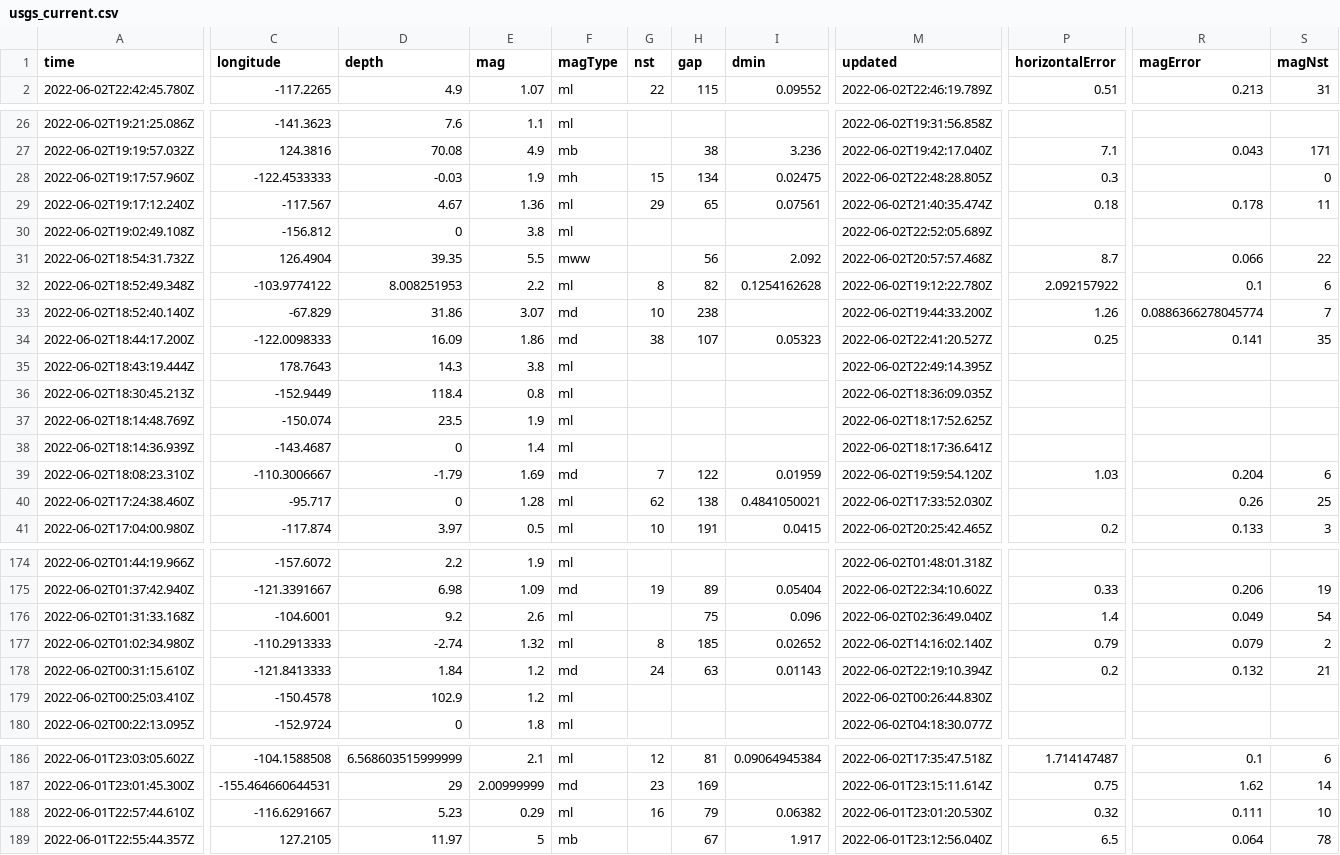
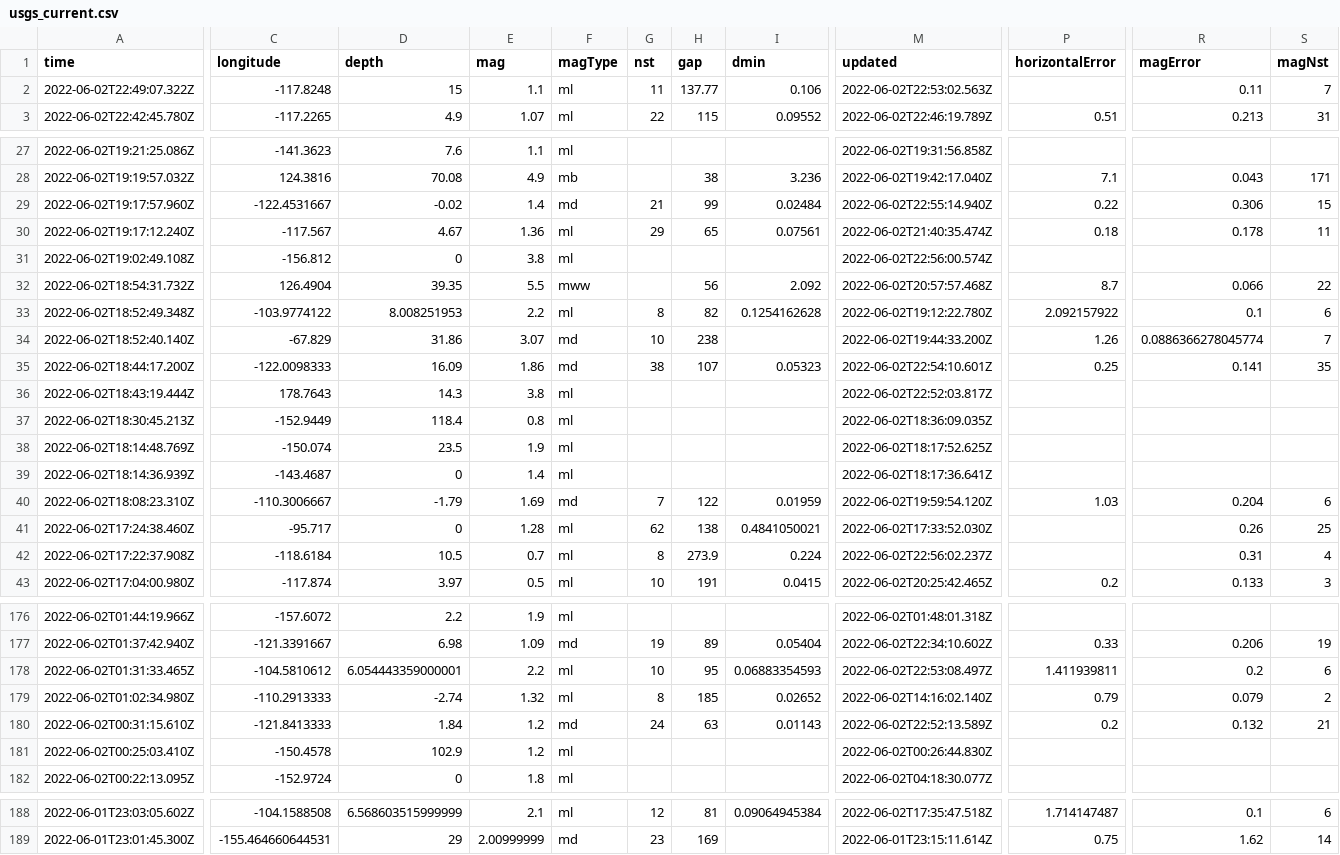
Before and after one commit to kmaepetrin/nicar22-github-actions, a CSV file: usgs_current.csv, drawn as a sheet; only a part is shown, gaps mark what is left out; removed rows and columns are numbered as before the commit, all else as after; rows hold the shown columns only; the diff covers the shown part only; the diff names each change by its address in the sheet, - before the commit and + after, or states it on an @@ line.

```diff
--- a/usgs_current.csv
+++ b/usgs_current.csv
+row 2: 2022-06-02T22:49:07.322Z | -117.8248 | 15 | 1.1 | ml | 11 | 137.77 | 0.106 | 2022-06-02T22:53:02.563Z |  | 0.11 | 7
-C29 (longitude): -122.4533333
+C29 (longitude): -122.4531667
-D29 (depth): -0.03
+D29 (depth): -0.02
-E29 (mag): 1.9
+E29 (mag): 1.4
-F29 (magType): mh
+F29 (magType): md
-G29 (nst): 15
+G29 (nst): 21
-H29 (gap): 134
+H29 (gap): 99
-I29 (dmin): 0.02475
+I29 (dmin): 0.02484
-M29 (updated): 2022-06-02T22:48:28.805Z
+M29 (updated): 2022-06-02T22:55:14.940Z
-P29 (horizontalError): 0.3
+P29 (horizontalError): 0.22
-R29 (magError): (empty)
+R29 (magError): 0.306
-S29 (magNst): 0
+S29 (magNst): 15
-M31 (updated): 2022-06-02T22:52:05.689Z
+M31 (updated): 2022-06-02T22:56:00.574Z
-M35 (updated): 2022-06-02T22:41:20.527Z
+M35 (updated): 2022-06-02T22:54:10.601Z
-M36 (updated): 2022-06-02T22:49:14.395Z
+M36 (updated): 2022-06-02T22:52:03.817Z
+row 42: 2022-06-02T17:22:37.908Z | -118.6184 | 10.5 | 0.7 | ml | 8 | 273.9 | 0.224 | 2022-06-02T22:56:02.237Z |  | 0.31 | 4
-row 176: 2022-06-02T01:31:33.168Z | -104.6001 | 9.2 | 2.6 | ml |  | 75 | 0.096 | 2022-06-02T02:36:49.040Z | 1.4 | 0.049 | 54
+row 178: 2022-06-02T01:31:33.465Z | -104.5810612 | 6.054443359000001 | 2.2 | ml | 10 | 95 | 0.06883354593 | 2022-06-02T22:53:08.497Z | 1.411939811 | 0.2 | 6
-M180 (updated): 2022-06-02T22:19:10.394Z
+M180 (updated): 2022-06-02T22:52:13.589Z
-row 188: 2022-06-01T22:57:44.610Z | -116.6291667 | 5.23 | 0.29 | ml | 16 | 79 | 0.06382 | 2022-06-01T23:01:20.530Z | 0.32 | 0.111 | 10
-row 189: 2022-06-01T22:55:44.357Z | 127.2105 | 11.97 | 5 | mb |  | 67 | 1.917 | 2022-06-01T23:12:56.040Z | 6.5 | 0.064 | 78
```
Also changed, not shown: 3 edited cells elsewhere in this file.
